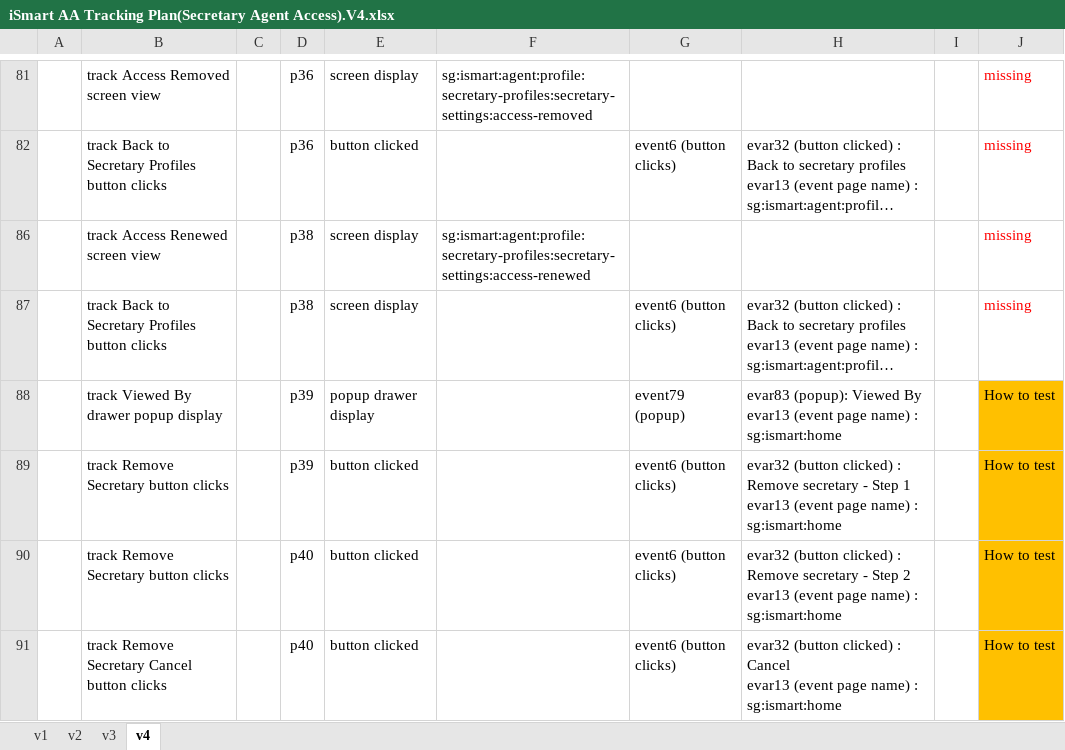
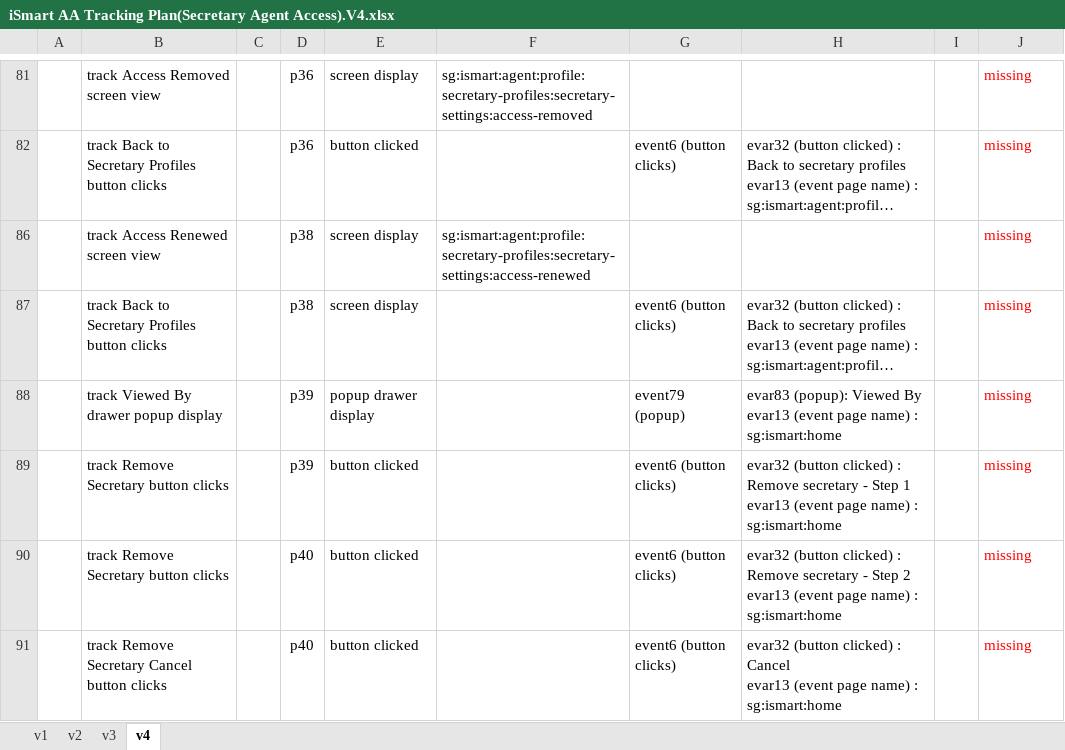
Before and after one commit to tommycp96/file-transfer, an Excel workbook: iSmart AA Tracking Plan(Secretary Agent Access).V4.xlsx, sheet v4, drawn as a sheet; only a part is shown, gaps mark what is left out; long unchanged cells end in …; values as stored, in another font and other column widths than the file's, no borders; charts and pictures not drawn; the diff names each change by its address in the sheet, - before the commit and + after, or states it on an @@ line.

Commit message:
update v4 excel tracking plan

```diff
--- a/iSmart AA Tracking Plan(Secretary Agent Access).V4.xlsx (sheet v4)
+++ b/iSmart AA Tracking Plan(Secretary Agent Access).V4.xlsx (sheet v4)
-J88:J91: How to test
+J88:J91: missing
@@ J88:J91 fill: #FFC000 → none, text colour: black → #FF0000 @@
```
